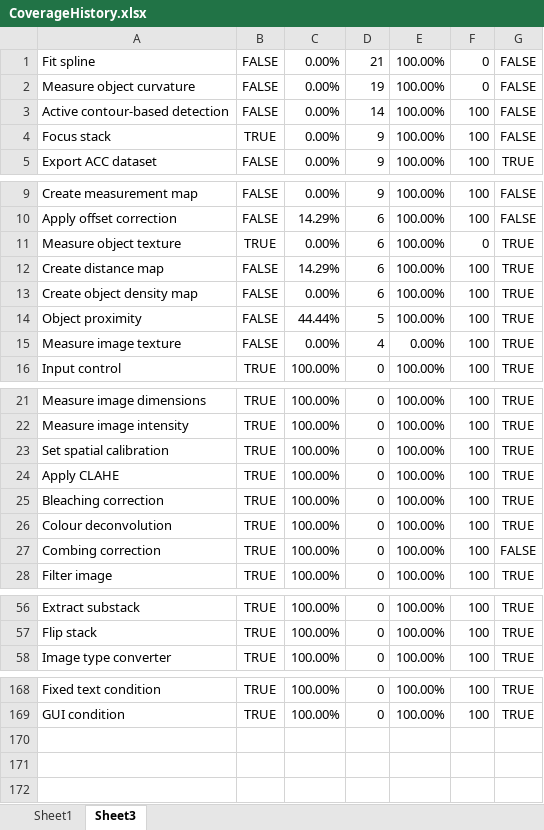
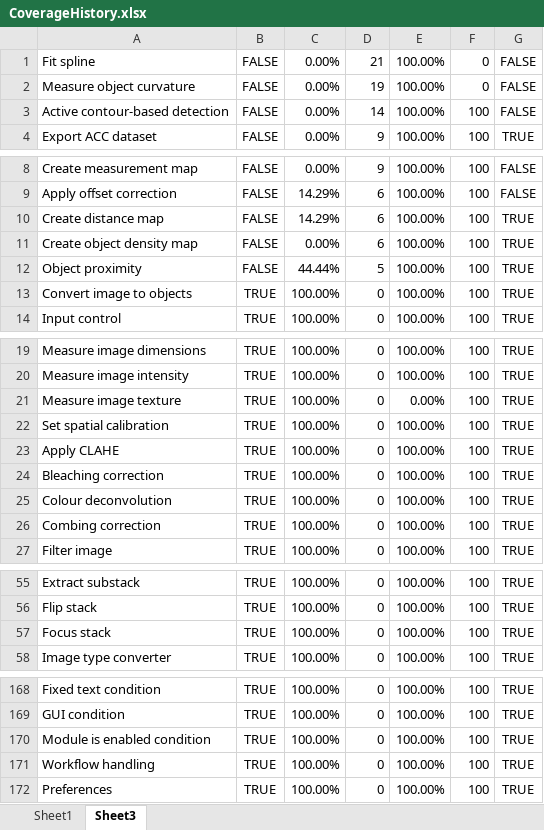
Before and after one commit to mianalysis/mia, an Excel workbook: CoverageHistory.xlsx, sheet Sheet3, drawn as a sheet; only a part is shown, gaps mark what is left out; values as stored, in another font and other column widths than the file's, no borders; removed rows and columns are numbered as before the commit, all else as after; the diff covers the shown part only; the diff names each change by its address in the sheet, - before the commit and + after, or states it on an @@ line.

```diff
--- a/CoverageHistory.xlsx (sheet Sheet3)
+++ b/CoverageHistory.xlsx (sheet Sheet3)
-row 4: Focus stack | TRUE | 0.00% | 9 | 100.00% | 100 | FALSE
-row 11: Measure object texture | TRUE | 0.00% | 6 | 100.00% | 0 | TRUE
-row 15: Measure image texture | FALSE | 0.00% | 4 | 0.00% | 100 | TRUE
@@ row 120 moved to row 13: Convert image to objects @@
+row 21: Measure image texture | TRUE | 100.00% | 0 | 0.00% | 100 | TRUE
-G26: FALSE
+G26: TRUE
+row 57: Focus stack | TRUE | 100.00% | 0 | 100.00% | 100 | TRUE
+row 170: Module is enabled condition | TRUE | 100.00% | 0 | 100.00% | 100 | TRUE
+row 171: Workflow handling | TRUE | 100.00% | 0 | 100.00% | 100 | TRUE
+row 172: Preferences | TRUE | 100.00% | 0 | 100.00% | 100 | TRUE
```
Also changed, not shown: 1 added row elsewhere in this sheet, sheet Sheet1, charts or pictures, 7 other files.
